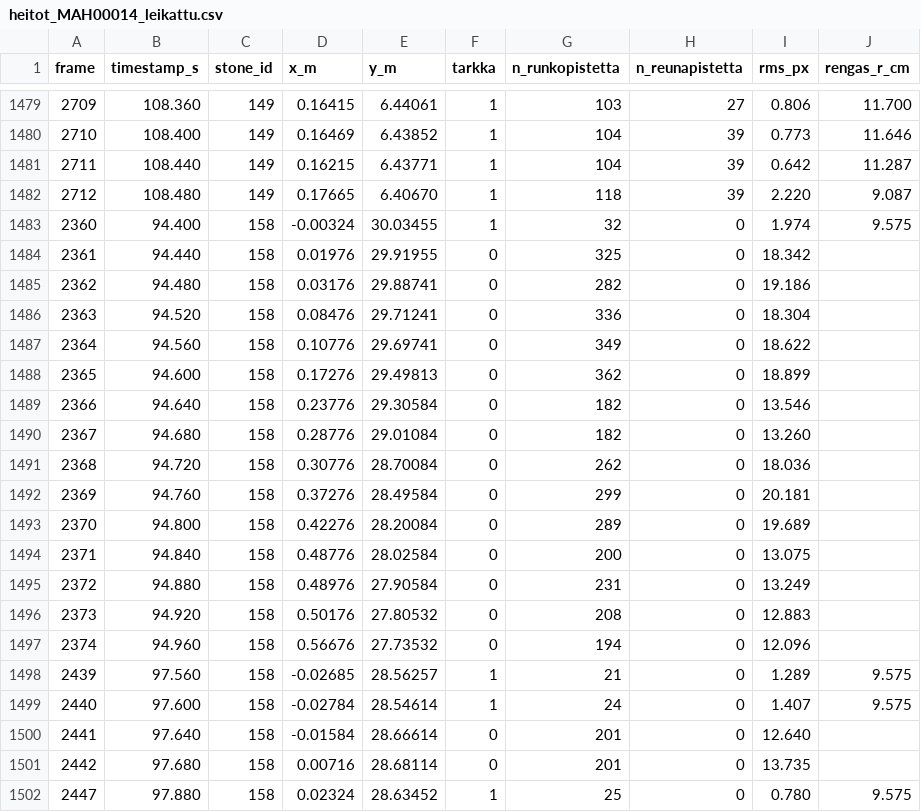
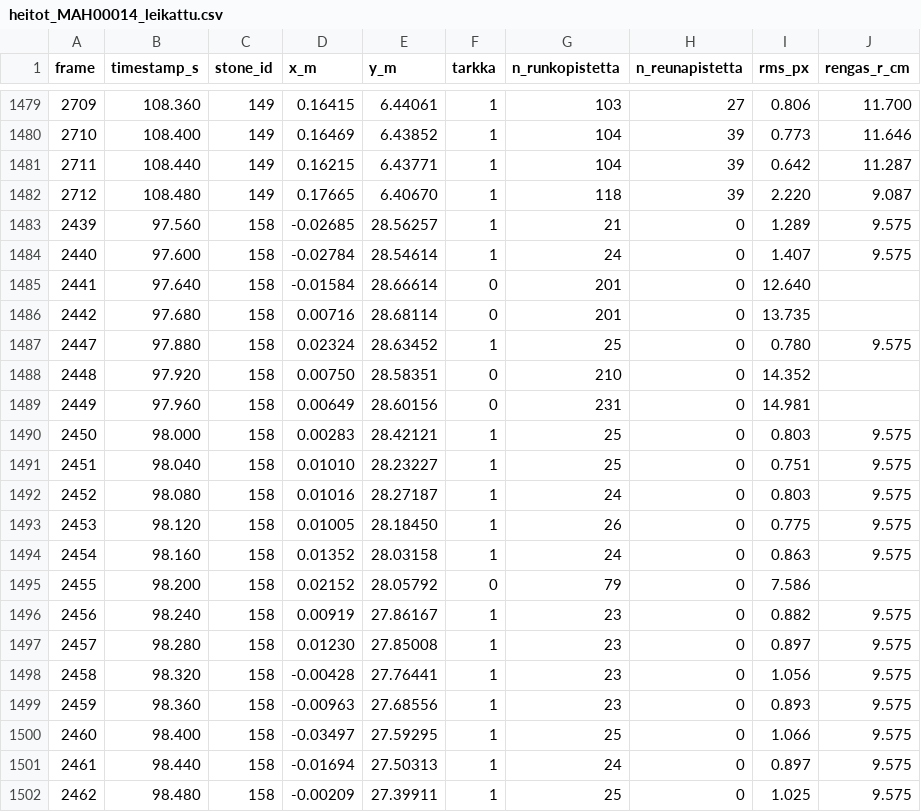
Before and after one commit to Tykki32/Kivenseuranta, a CSV file: Testi_02_03/tulokset/heitot_MAH00014_leikattu.csv, drawn as a sheet; only a part is shown, gaps mark what is left out; the shorter side is filled out with more unchanged rows.

```diff
--- a/Testi_02_03/tulokset/heitot_MAH00014_leikattu.csv
+++ b/Testi_02_03/tulokset/heitot_MAH00014_leikattu.csv
@@ -1482,17 +1482,2 @@ frame,timestamp_s,stone_id,x_m,y_m,tarkka,n_runkopistetta,n_reunapistetta,rms_px
 2712,108.480,149,0.17665,6.40670,1,118,39,2.220,9.087
-2360,94.400,158,-0.00324,30.03455,1,32,0,1.974,9.575
-2361,94.440,158,0.01976,29.91955,0,325,0,18.342,
-2362,94.480,158,0.03176,29.88741,0,282,0,19.186,
-2363,94.520,158,0.08476,29.71241,0,336,0,18.304,
-2364,94.560,158,0.10776,29.69741,0,349,0,18.622,
-2365,94.600,158,0.17276,29.49813,0,362,0,18.899,
-2366,94.640,158,0.23776,29.30584,0,182,0,13.546,
-2367,94.680,158,0.28776,29.01084,0,182,0,13.260,
-2368,94.720,158,0.30776,28.70084,0,262,0,18.036,
-2369,94.760,158,0.37276,28.49584,0,299,0,20.181,
-2370,94.800,158,0.42276,28.20084,0,289,0,19.689,
-2371,94.840,158,0.48776,28.02584,0,200,0,13.075,
-2372,94.880,158,0.48976,27.90584,0,231,0,13.249,
-2373,94.920,158,0.50176,27.80532,0,208,0,12.883,
-2374,94.960,158,0.56676,27.73532,0,194,0,12.096,
 2439,97.560,158,-0.02685,28.56257,1,21,0,1.289,9.575
```
Also changed, not shown: 12 other files.
